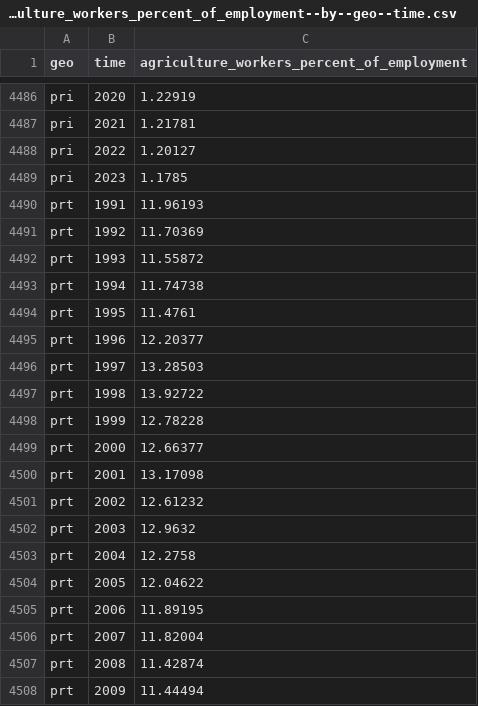
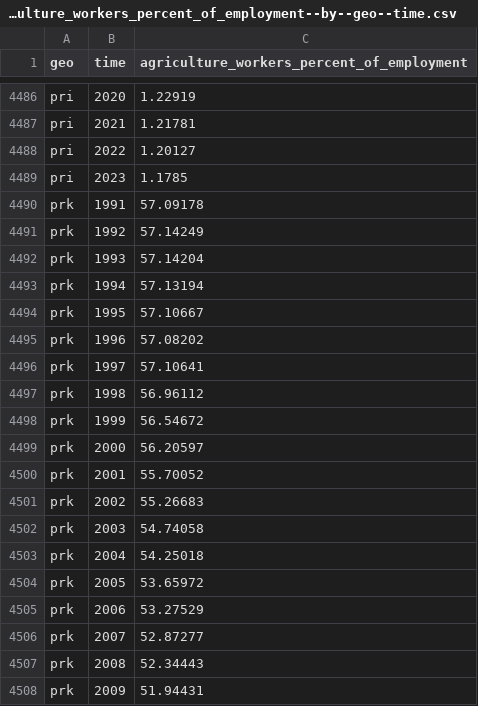
Before and after one commit to open-numbers/ddf--gapminder--ilostat, a CSV file: ddf--datapoints--agriculture_workers_percent_of_employment--by--geo--time.csv, drawn as a sheet; only a part is shown, gaps mark what is left out; the shorter side is filled out with more unchanged rows; the diff covers the shown part only; the diff names each change by its address in the sheet, - before the commit and + after, or states it on an @@ line.

```diff
--- a/ddf--datapoints--agriculture_workers_percent_of_employment--by--geo--time.csv
+++ b/ddf--datapoints--agriculture_workers_percent_of_employment--by--geo--time.csv
+row 4490: prk | 1991 | 57.09178
+row 4491: prk | 1992 | 57.14249
+row 4492: prk | 1993 | 57.14204
+row 4493: prk | 1994 | 57.13194
+row 4494: prk | 1995 | 57.10667
+row 4495: prk | 1996 | 57.08202
+row 4496: prk | 1997 | 57.10641
+row 4497: prk | 1998 | 56.96112
+row 4498: prk | 1999 | 56.54672
+row 4499: prk | 2000 | 56.20597
+row 4500: prk | 2001 | 55.70052
+row 4501: prk | 2002 | 55.26683
+row 4502: prk | 2003 | 54.74058
+row 4503: prk | 2004 | 54.25018
+row 4504: prk | 2005 | 53.65972
+row 4505: prk | 2006 | 53.27529
+row 4506: prk | 2007 | 52.87277
+row 4507: prk | 2008 | 52.34443
+row 4508: prk | 2009 | 51.94431
```
Also changed, not shown: 14 added rows elsewhere in this file, ddf--datapoints--family_workers_percent_of_employment--by--geo--time.csv, ddf--datapoints--female_agriculture_workers_percent_of_female_employment--by--geo--time.csv, 48 other files.
